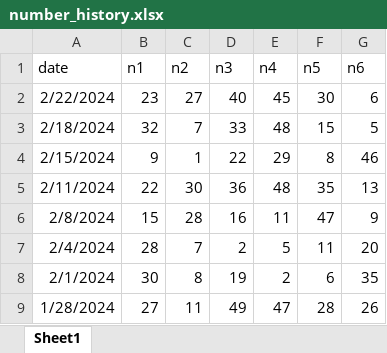
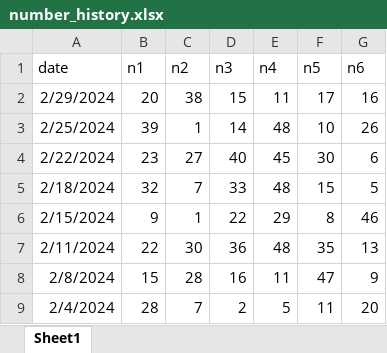
Before and after one commit to balicaionut/vue-loto, an Excel workbook: public/number_history.xlsx, sheet Sheet1, drawn as a sheet; only a part is shown; the shorter side is filled out with more unchanged rows; values as stored, in another font and other column widths than the file's, no borders; table styles not drawn; the diff names each change by its address in the sheet, - before the commit and + after, or states it on an @@ line.

Commit message:
Update number_history.xlsx

```diff
--- a/public/number_history.xlsx (sheet Sheet1)
+++ b/public/number_history.xlsx (sheet Sheet1)
+row 2: 2/29/2024 | 20 | 38 | 15 | 11 | 17 | 16
+row 3: 2/25/2024 | 39 | 1 | 14 | 48 | 10 | 26
```
